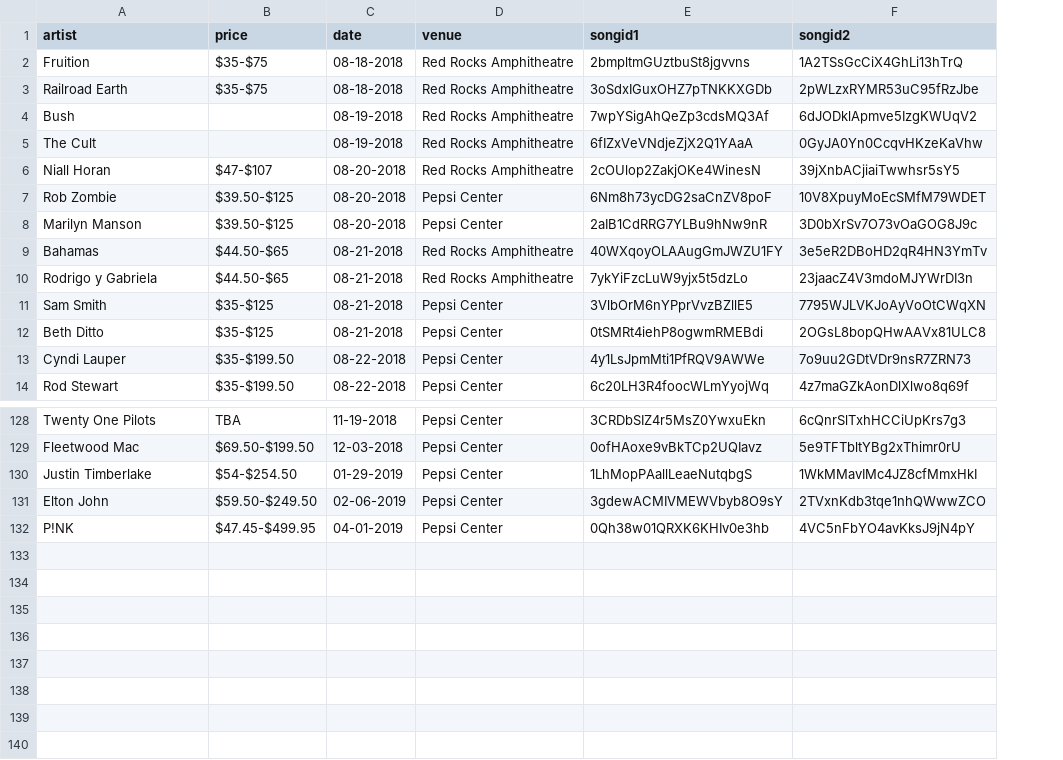
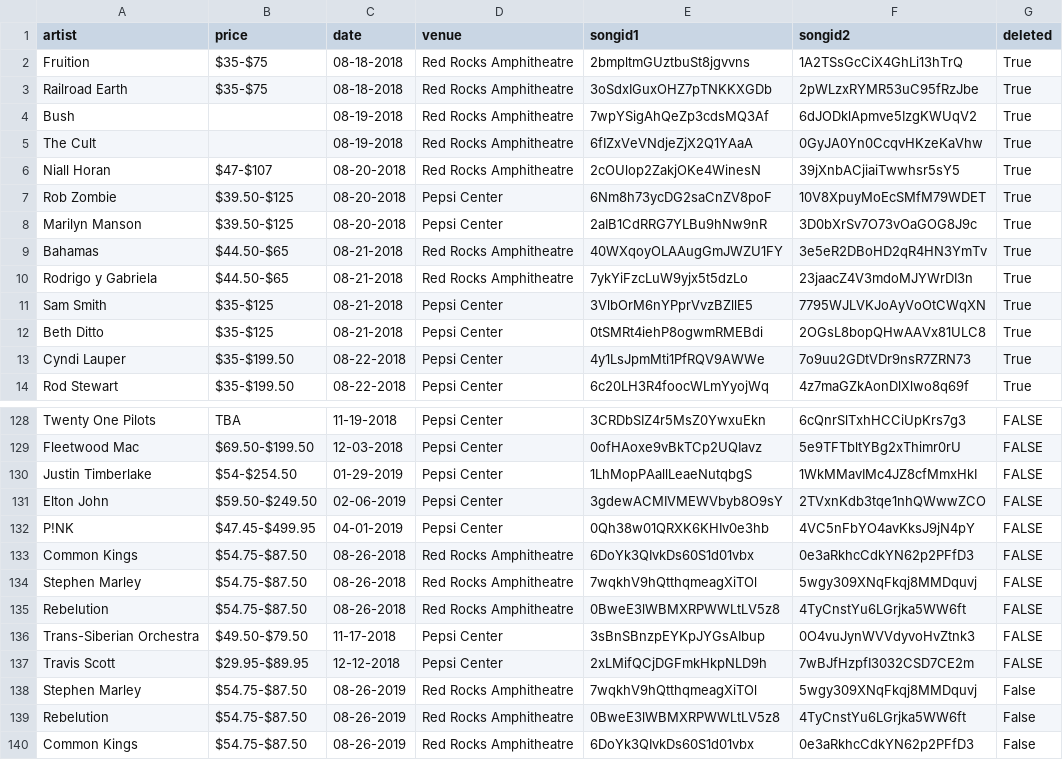
Before and after one commit to allisonChilton/denver_concerts_spotify, a CSV file: exp.csv, drawn as a sheet; only a part is shown, gaps mark what is left out; the diff names each change by its address in the sheet, - before the commit and + after, or states it on an @@ line.

```diff
--- a/exp.csv
+++ b/exp.csv
+column G (deleted), rows 2-14: all True; rows 128-132: all FALSE
+row 133: Common Kings | $54.75-$87.50 | 08-26-2018 | Red Rocks Amphitheatre | 6DoYk3QIvkDs60S1d01vbx | 0e3aRkhcCdkYN62p2PFfD3 | FALSE
+row 134: Stephen Marley | $54.75-$87.50 | 08-26-2018 | Red Rocks Amphitheatre | 7wqkhV9hQtthqmeagXiTOl | 5wgy309XNqFkqj8MMDquvj | FALSE
+row 135: Rebelution | $54.75-$87.50 | 08-26-2018 | Red Rocks Amphitheatre | 0BweE3lWBMXRPWWLtLV5z8 | 4TyCnstYu6LGrjka5WW6ft | FALSE
+row 136: Trans-Siberian Orchestra | $49.50-$79.50 | 11-17-2018 | Pepsi Center | 3sBnSBnzpEYKpJYGsAIbup | 0O4vuJynWVVdyvoHvZtnk3 | FALSE
+row 137: Travis Scott | $29.95-$89.95 | 12-12-2018 | Pepsi Center | 2xLMifQCjDGFmkHkpNLD9h | 7wBJfHzpfI3032CSD7CE2m | FALSE
+row 138: Stephen Marley | $54.75-$87.50 | 08-26-2019 | Red Rocks Amphitheatre | 7wqkhV9hQtthqmeagXiTOl | 5wgy309XNqFkqj8MMDquvj | False
+row 139: Rebelution | $54.75-$87.50 | 08-26-2019 | Red Rocks Amphitheatre | 0BweE3lWBMXRPWWLtLV5z8 | 4TyCnstYu6LGrjka5WW6ft | False
+row 140: Common Kings | $54.75-$87.50 | 08-26-2019 | Red Rocks Amphitheatre | 6DoYk3QIvkDs60S1d01vbx | 0e3aRkhcCdkYN62p2PFfD3 | False
```
Also changed, not shown: cheap.csv, 1 other file.
